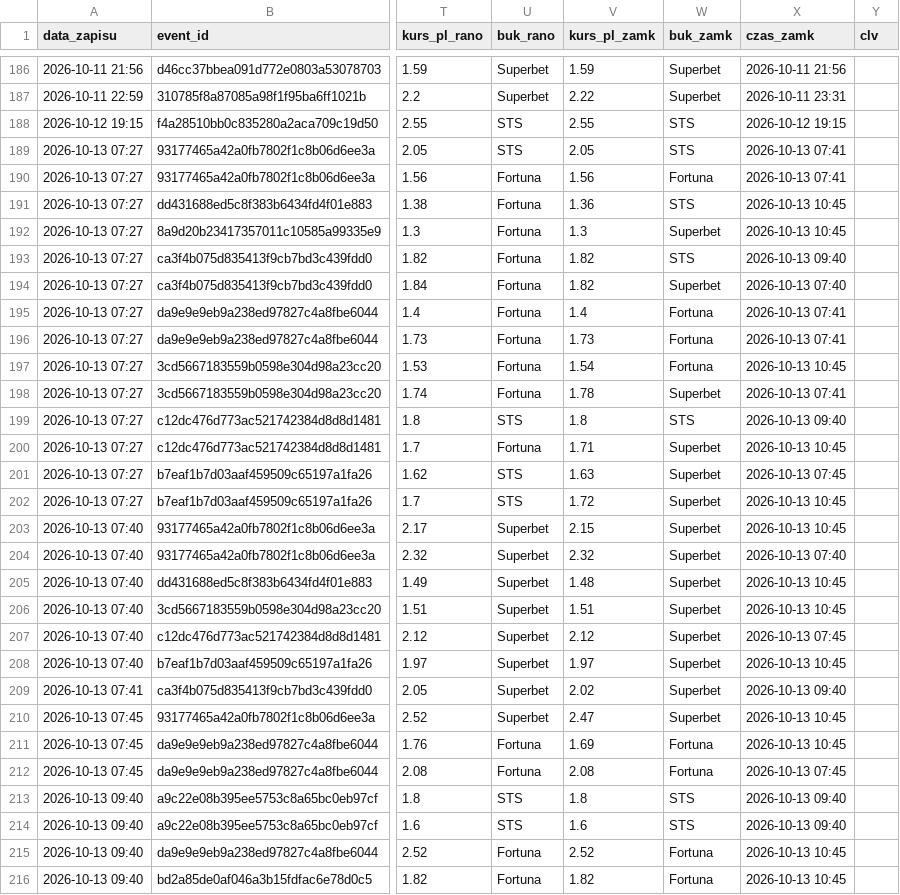
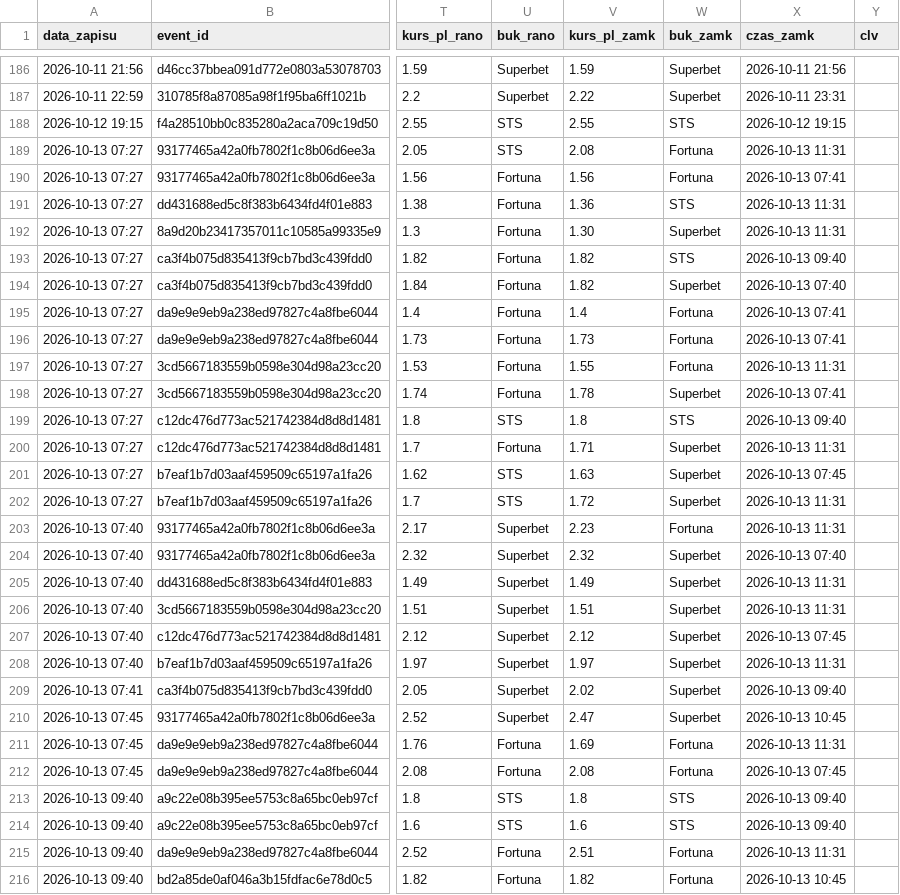
Before and after one commit to lewym90/typer, a CSV file: docs/data/typy_value.csv, drawn as a sheet; only a part is shown, gaps mark what is left out; the diff covers the shown part only; the diff names each change by its address in the sheet, - before the commit and + after, or states it on an @@ line.

```diff
--- a/docs/data/typy_value.csv
+++ b/docs/data/typy_value.csv
-V189 (kurs_pl_zamk): 2.05
+V189 (kurs_pl_zamk): 2.08
-W189 (buk_zamk): STS
+W189 (buk_zamk): Fortuna
-X189 (czas_zamk): 2026-10-13 07:41
+X189 (czas_zamk): 2026-10-13 11:31
-X191:X192 (czas_zamk): 2026-10-13 10:45
+X191:X192 (czas_zamk): 2026-10-13 11:31
-V192 (kurs_pl_zamk): 1.3
+V192 (kurs_pl_zamk): 1.30
-V197 (kurs_pl_zamk): 1.54
+V197 (kurs_pl_zamk): 1.55
-X197 (czas_zamk): 2026-10-13 10:45
+X197 (czas_zamk): 2026-10-13 11:31
-X200 (czas_zamk): 2026-10-13 10:45
+X200 (czas_zamk): 2026-10-13 11:31
-X202:X203 (czas_zamk): 2026-10-13 10:45
+X202:X203 (czas_zamk): 2026-10-13 11:31
-V203 (kurs_pl_zamk): 2.15
+V203 (kurs_pl_zamk): 2.23
-W203 (buk_zamk): Superbet
+W203 (buk_zamk): Fortuna
-V205 (kurs_pl_zamk): 1.48
+V205 (kurs_pl_zamk): 1.49
-X205:X206 (czas_zamk): 2026-10-13 10:45
+X205:X206 (czas_zamk): 2026-10-13 11:31
-X208 (czas_zamk): 2026-10-13 10:45
+X208 (czas_zamk): 2026-10-13 11:31
-X211 (czas_zamk): 2026-10-13 10:45
+X211 (czas_zamk): 2026-10-13 11:31
-V215 (kurs_pl_zamk): 2.52
+V215 (kurs_pl_zamk): 2.51
-X215 (czas_zamk): 2026-10-13 10:45
+X215 (czas_zamk): 2026-10-13 11:31
```
Also changed, not shown: 5 edited cells elsewhere in this file, docs/data/typy_inne.csv, docs/data/typy_pewne.csv, 9 other files.
